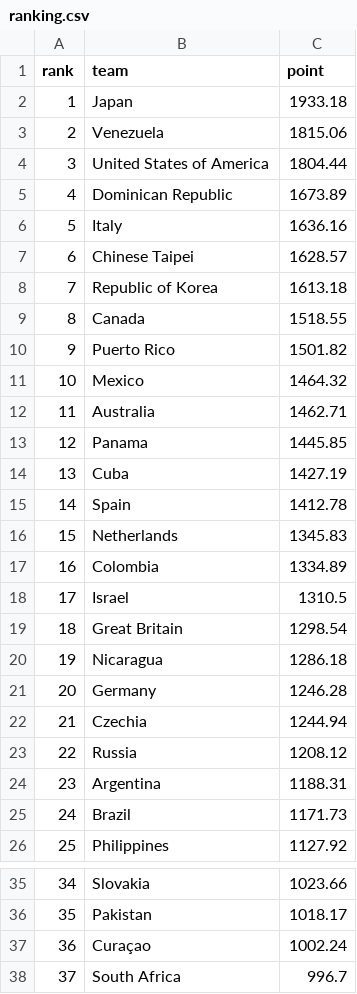
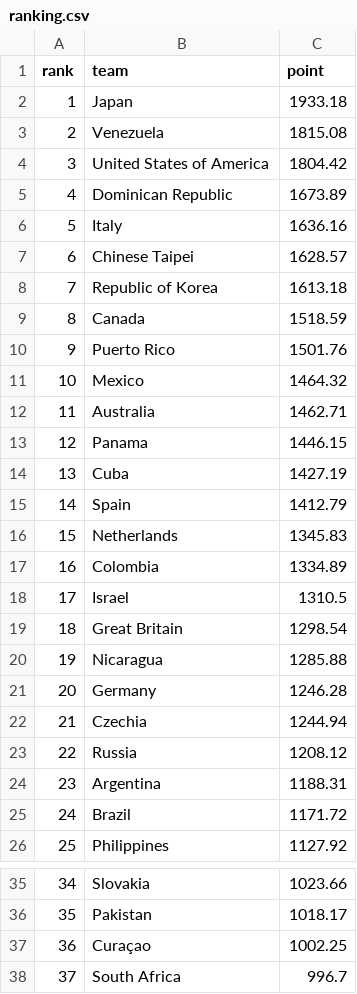
Before and after one commit to cafei-n/baseball_world, a CSV file: data/ranking.csv, drawn as a sheet; only a part is shown, gaps mark what is left out.

```diff
--- a/data/ranking.csv
+++ b/data/ranking.csv
@@ -2,4 +2,4 @@
 1,Japan,1933.18
-2,Venezuela,1815.06
-3,United States of America,1804.44
+2,Venezuela,1815.08
+3,United States of America,1804.42
 4,Dominican Republic,1673.89
@@ -8,9 +8,9 @@
 7,Republic of Korea,1613.18
-8,Canada,1518.55
-9,Puerto Rico,1501.82
+8,Canada,1518.59
+9,Puerto Rico,1501.76
 10,Mexico,1464.32
 11,Australia,1462.71
-12,Panama,1445.85
+12,Panama,1446.15
 13,Cuba,1427.19
-14,Spain,1412.78
+14,Spain,1412.79
 15,Netherlands,1345.83
@@ -19,3 +19,3 @@
 18,Great Britain,1298.54
-19,Nicaragua,1286.18
+19,Nicaragua,1285.88
 20,Germany,1246.28
@@ -24,3 +24,3 @@
 23,Argentina,1188.31
-24,Brazil,1171.73
+24,Brazil,1171.72
 25,Philippines,1127.92
@@ -36,3 +36,3 @@
 35,Pakistan,1018.17
-36,Curaçao,1002.24
+36,Curaçao,1002.25
 37,South Africa,996.7
```
Also changed, not shown: data/ranking_history.csv, 2 other files.
